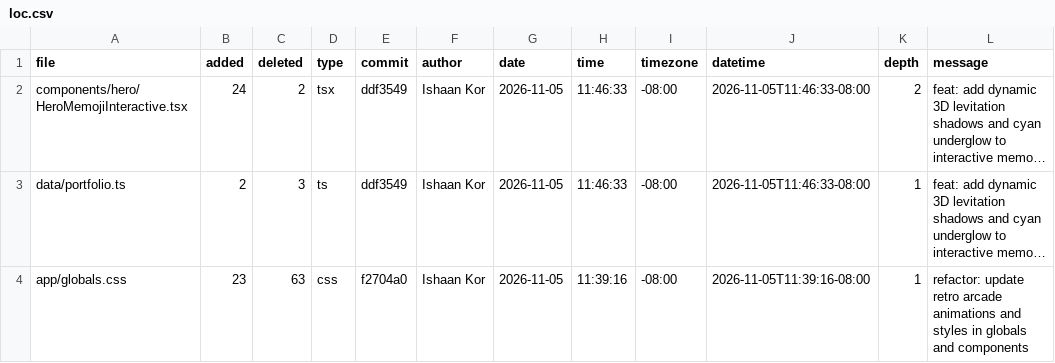
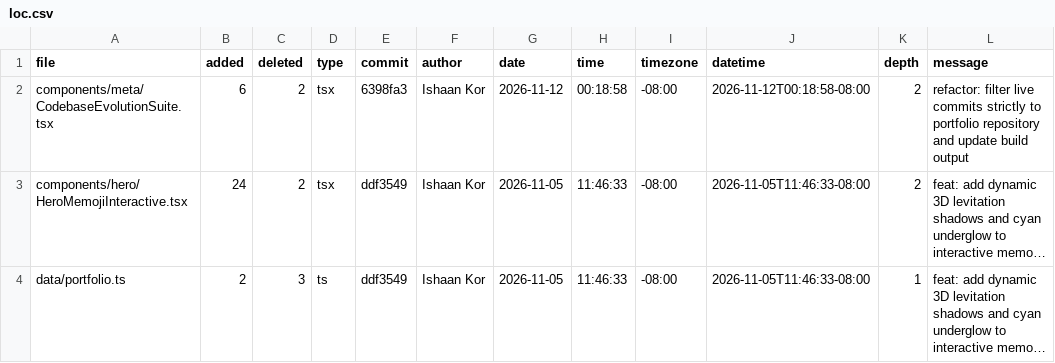
Before and after one commit to ishaankor/my-data-science-portfolio, a CSV file: meta/loc.csv, drawn as a sheet; only a part is shown; the shorter side is filled out with more unchanged rows; long unchanged cells end in …; the diff names each change by its address in the sheet, - before the commit and + after, or states it on an @@ line.

```diff
--- a/meta/loc.csv
+++ b/meta/loc.csv
+row 2: components/meta/CodebaseEvolutionSuite.tsx | 6 | 2 | tsx | 6398fa3 | Ishaan Kor | 2026-11-12 | 00:18:58 | -08:00 | 2026-11-12T00:18:58-08:00 | 2 | refactor: filter live commits strictly to portfolio repository and update build output
```
Also changed, not shown: public/loc.csv, 2 other files.
